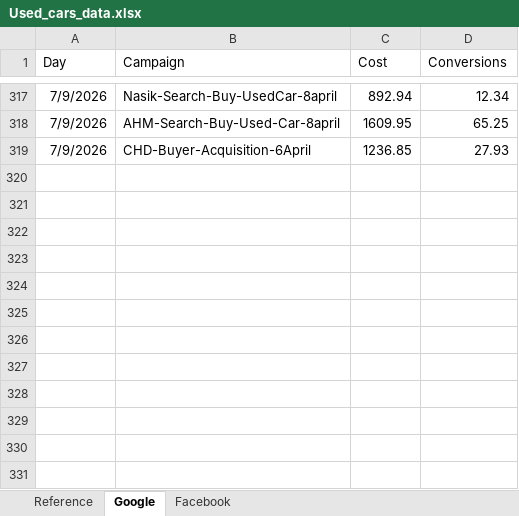
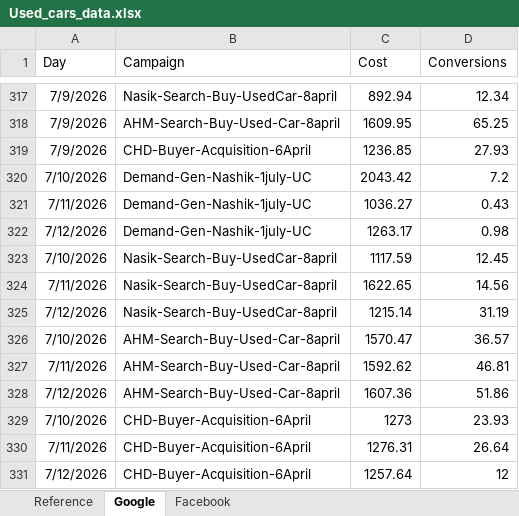
Before and after one commit to Marketing-dashboard/Used_Car_Generation_Citywise, an Excel workbook: Used_cars_data.xlsx, sheet Google, drawn as a sheet; only a part is shown, gaps mark what is left out; values as stored, in another font and other column widths than the file's, no borders; the diff names each change by its address in the sheet, - before the commit and + after, or states it on an @@ line.

```diff
--- a/Used_cars_data.xlsx (sheet Google)
+++ b/Used_cars_data.xlsx (sheet Google)
+row 320: 7/10/2026 | Demand-Gen-Nashik-1july-UC | 2043.42 | 7.2
+row 321: 7/11/2026 | Demand-Gen-Nashik-1july-UC | 1036.27 | 0.43
+row 322: 7/12/2026 | Demand-Gen-Nashik-1july-UC | 1263.17 | 0.98
+row 323: 7/10/2026 | Nasik-Search-Buy-UsedCar-8april | 1117.59 | 12.45
+row 324: 7/11/2026 | Nasik-Search-Buy-UsedCar-8april | 1622.65 | 14.56
+row 325: 7/12/2026 | Nasik-Search-Buy-UsedCar-8april | 1215.14 | 31.19
+row 326: 7/10/2026 | AHM-Search-Buy-Used-Car-8april | 1570.47 | 36.57
+row 327: 7/11/2026 | AHM-Search-Buy-Used-Car-8april | 1592.62 | 46.81
+row 328: 7/12/2026 | AHM-Search-Buy-Used-Car-8april | 1607.36 | 51.86
+row 329: 7/10/2026 | CHD-Buyer-Acquisition-6April | 1273 | 23.93
+row 330: 7/11/2026 | CHD-Buyer-Acquisition-6April | 1276.31 | 26.64
+row 331: 7/12/2026 | CHD-Buyer-Acquisition-6April | 1257.64 | 12
```
Also changed, not shown: sheet Facebook, 2 other files.
